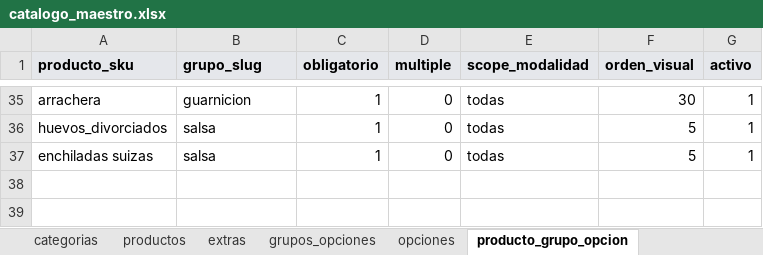
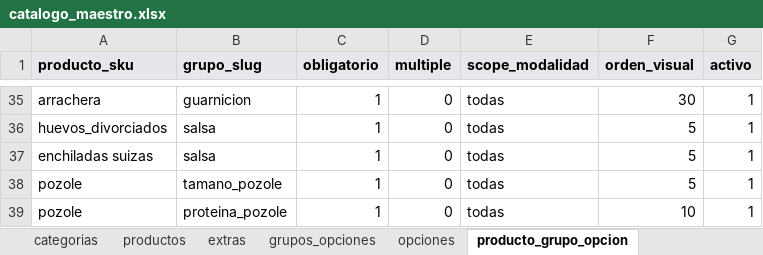
Before and after one commit to CRIMMANDE/cafeteria-pos, an Excel workbook: database/catalogos/catalogo_maestro.xlsx, sheet producto_grupo_opcion, drawn as a sheet; only a part is shown, gaps mark what is left out; values as stored, in another font and other column widths than the file's, no borders; charts and pictures not drawn; the diff names each change by its address in the sheet, - before the commit and + after, or states it on an @@ line.

```diff
--- a/database/catalogos/catalogo_maestro.xlsx (sheet producto_grupo_opcion)
+++ b/database/catalogos/catalogo_maestro.xlsx (sheet producto_grupo_opcion)
+row 38: pozole | tamano_pozole | 1 | 0 | todas | 5 | 1
+row 39: pozole | proteina_pozole | 1 | 0 | todas | 10 | 1
```
Also changed, not shown: sheet productos, sheet opciones, sheet grupos_opciones, sheet componentes_preparacion.
